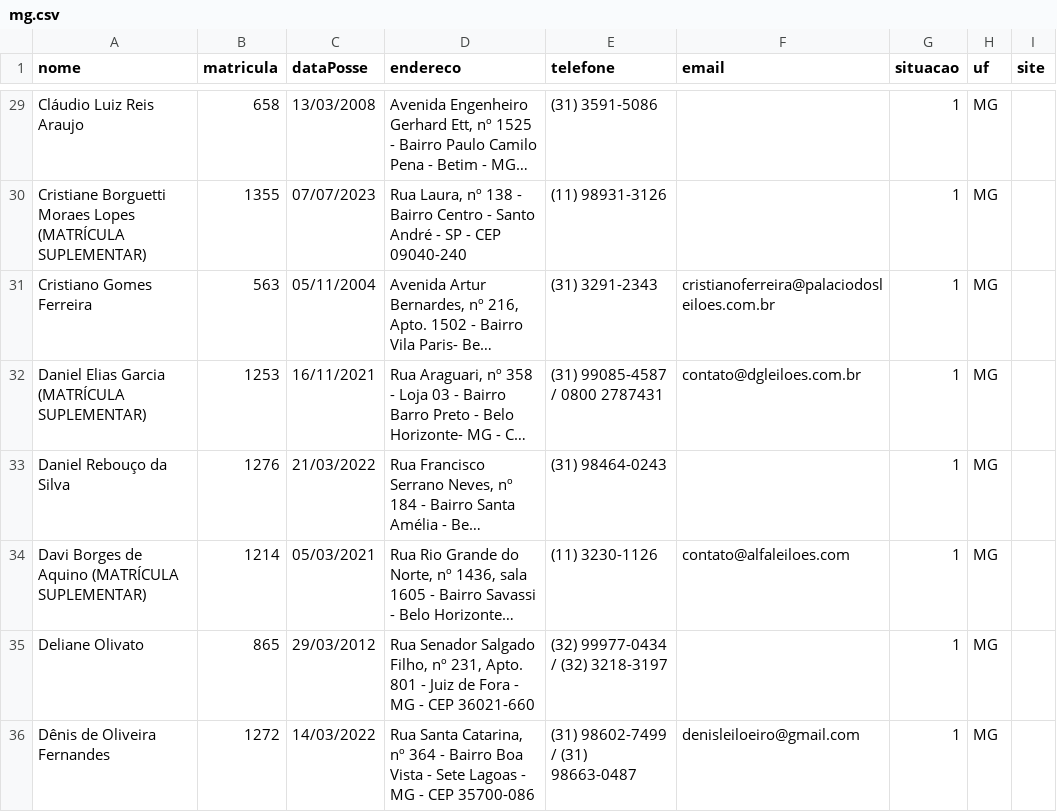
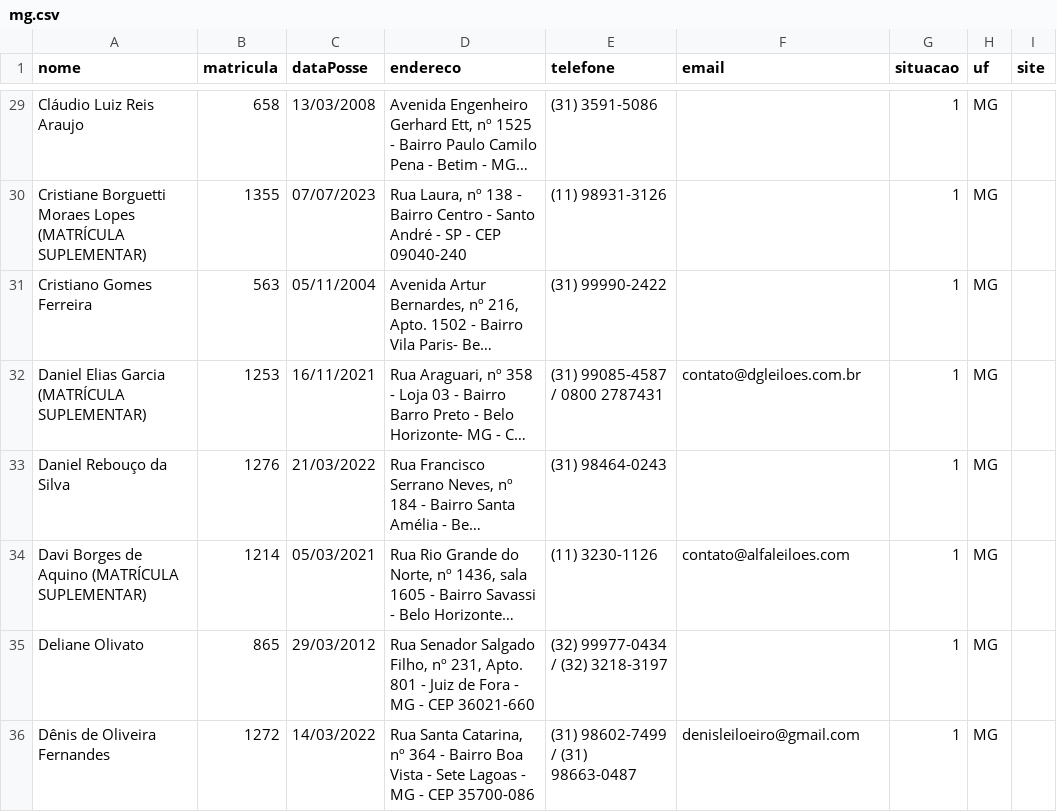
Before and after one commit to suporteleiloes/webscriptingLeiloeiro, a CSV file: csv/mg.csv, drawn as a sheet; only a part is shown, gaps mark what is left out; long unchanged cells end in …; the diff names each change by its address in the sheet, - before the commit and + after, or states it on an @@ line.

```diff
--- a/csv/mg.csv
+++ b/csv/mg.csv
-E31 (telefone): (31) 3291-2343
+E31 (telefone): (31) 99990-2422
-F31 (email): cristianoferreira@palaciodosleiloes.com.br
+F31 (email): (empty)
```
Also changed, not shown: 1 other file.
